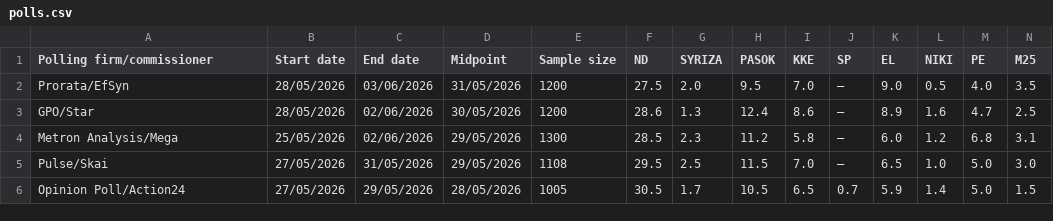
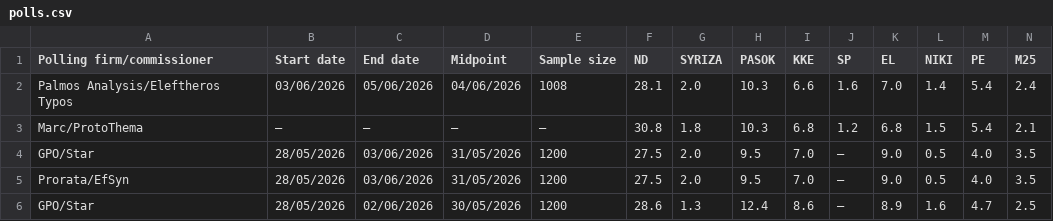
Before and after one commit to Dimitrysaf/the-unlabeled, a CSV file: public/polls.csv, drawn as a sheet; only a part is shown; the shorter side is filled out with more unchanged rows; rows hold the shown columns only; the diff names each change by its address in the sheet, - before the commit and + after, or states it on an @@ line.

Commit message:
Palmos Analysis/Eleftheros Typos, Marc/ProtoThema, GPO/Star

```diff
--- a/public/polls.csv
+++ b/public/polls.csv
+row 2: Palmos Analysis/Eleftheros Typos | 03/06/2026 | 05/06/2026 | 04/06/2026 | 1008 | 28.1 | 2.0 | 10.3 | 6.6 | 1.6 | 7.0 | 1.4 | 5.4 | 2.4
+row 3: Marc/ProtoThema | – | – | – | – | 30.8 | 1.8 | 10.3 | 6.8 | 1.2 | 6.8 | 1.5 | 5.4 | 2.1
+row 4: GPO/Star | 28/05/2026 | 03/06/2026 | 31/05/2026 | 1200 | 27.5 | 2.0 | 9.5 | 7.0 | – | 9.0 | 0.5 | 4.0 | 3.5
```
